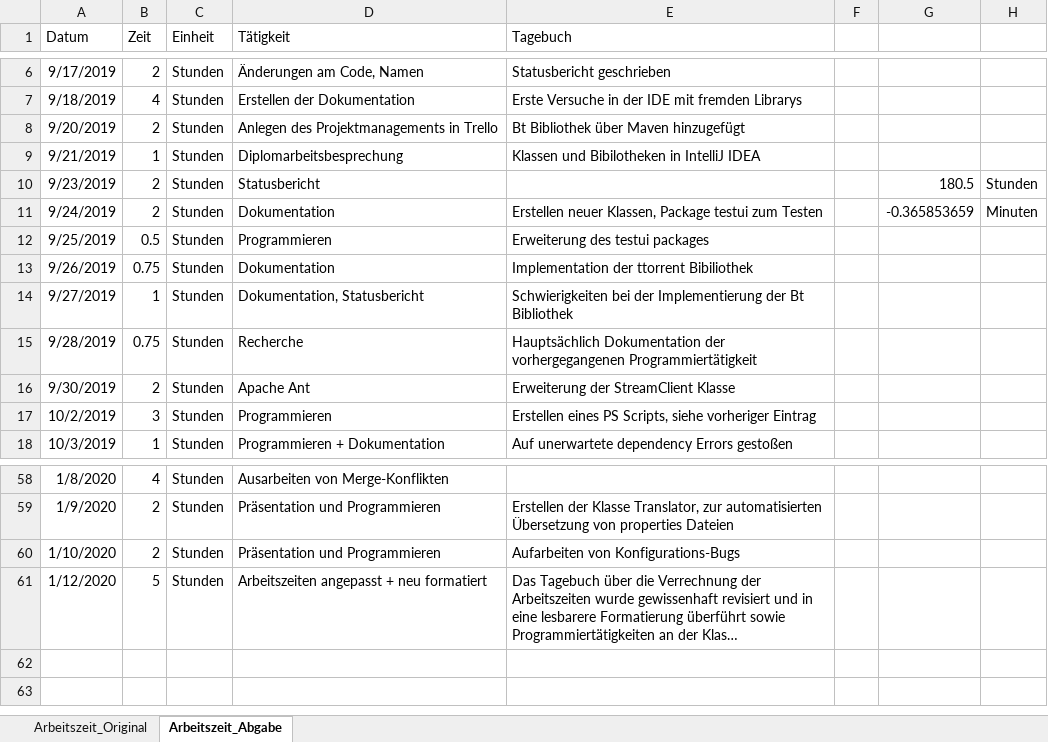
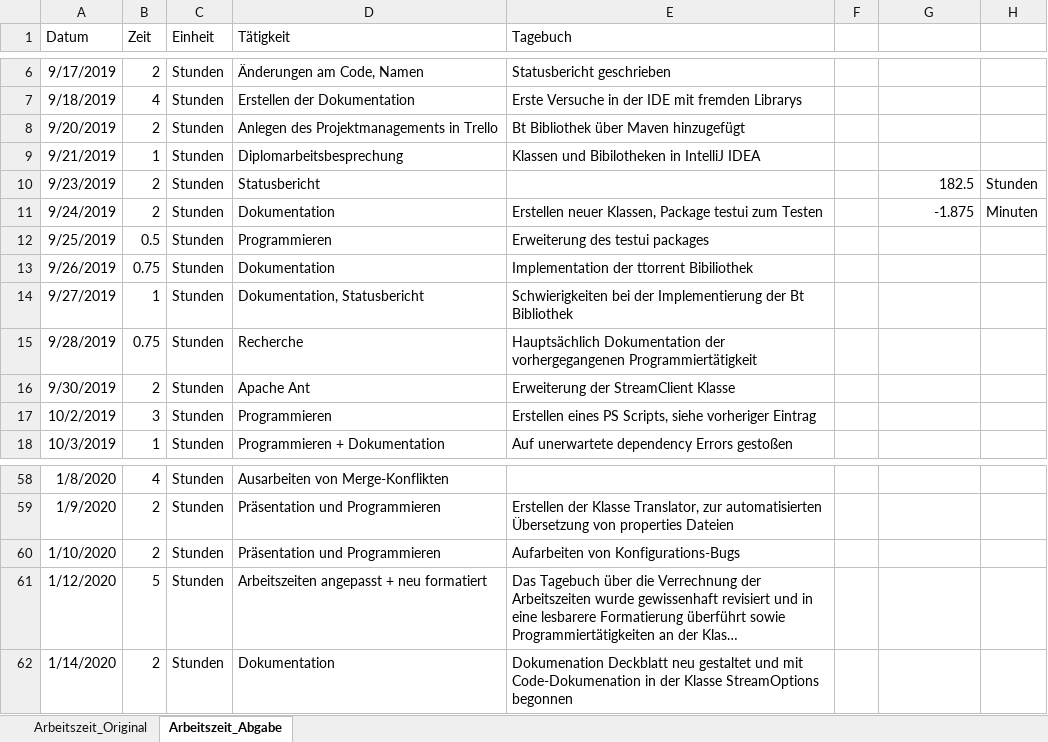
Before and after one commit to PichlerMartin/stream, an Excel workbook: docs/Arbeitszeit_Pichler.xlsx, sheet Arbeitszeit_Abgabe, drawn as a sheet; only a part is shown, gaps mark what is left out; long unchanged cells end in …; values as stored, in another font and other column widths than the file's, no borders; the diff names each change by its address in the sheet, - before the commit and + after, or states it on an @@ line.

```diff
--- a/docs/Arbeitszeit_Pichler.xlsx (sheet Arbeitszeit_Abgabe)
+++ b/docs/Arbeitszeit_Pichler.xlsx (sheet Arbeitszeit_Abgabe)
-G10: 180.5
+G10: 182.5
-G11: -0.365853659
+G11: -1.875
+row 62: 1/14/2020 | 2 | Stunden | Dokumentation | Dokumenation Deckblatt neu gestaltet und mit Code-Dokumenation in der Klasse StreamOptions begonnen
```
Also changed, not shown: sheet Arbeitszeit_Original, 2 other files.
